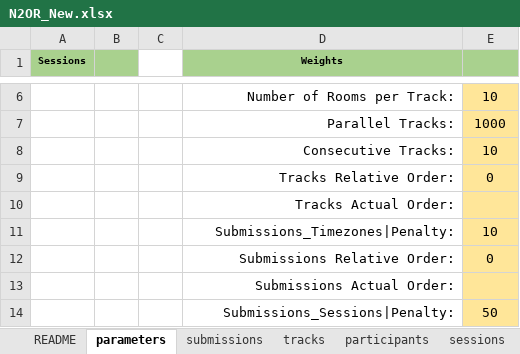
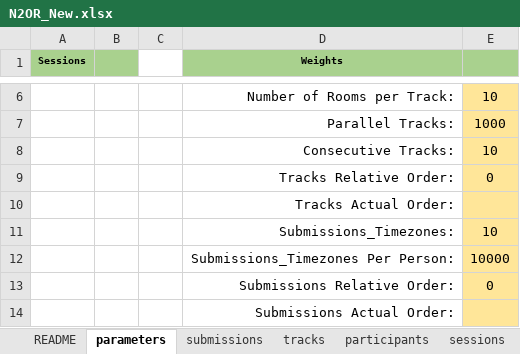
Before and after one commit to ahmedkheiri/CoSPLib, an Excel workbook: Dataset/N2OR_New.xlsx, sheet parameters, drawn as a sheet; only a part is shown, gaps mark what is left out; the shorter side is filled out with more unchanged rows; values as stored, in another font and other column widths than the file's, no borders; the diff names each change by its address in the sheet, - before the commit and + after, or states it on an @@ line.

```diff
--- a/Dataset/N2OR_New.xlsx (sheet parameters)
+++ b/Dataset/N2OR_New.xlsx (sheet parameters)
-D11 (Weights): Submissions_Timezones|Penalty:
+D11 (Weights): Submissions_Timezones:
+row 12:  |  |  | Submissions_Timezones Per Person: | 10000
```
Also changed, not shown: sheet submissions, 6 other files.
